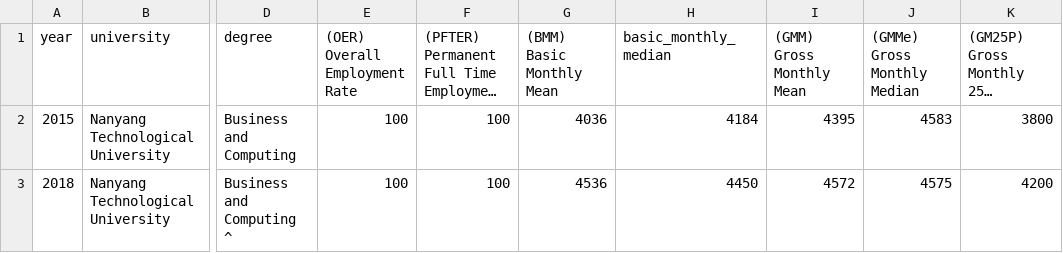
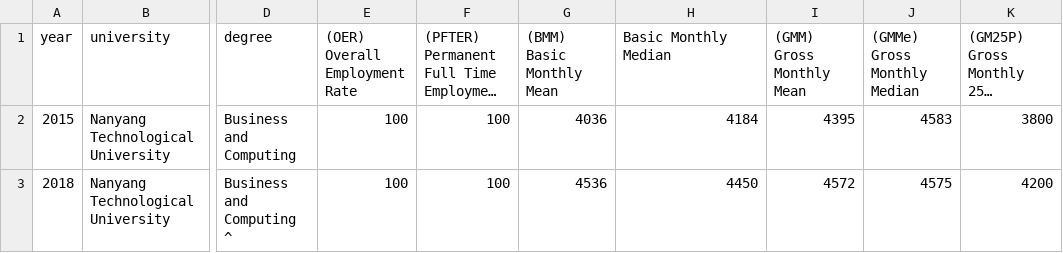
Before and after one commit to Imnotgoingtohindiclass/EMath-PT-G3-2025, a CSV file: GraduateEmploymentData.csv, drawn as a sheet; only a part is shown, gaps mark what is left out; long unchanged cells end in …; the diff names each change by its address in the sheet, - before the commit and + after, or states it on an @@ line.

Commit message:
update headers

```diff
--- a/GraduateEmploymentData.csv
+++ b/GraduateEmploymentData.csv
-H1: basic_monthly_median
+H1: Basic Monthly Median
```
